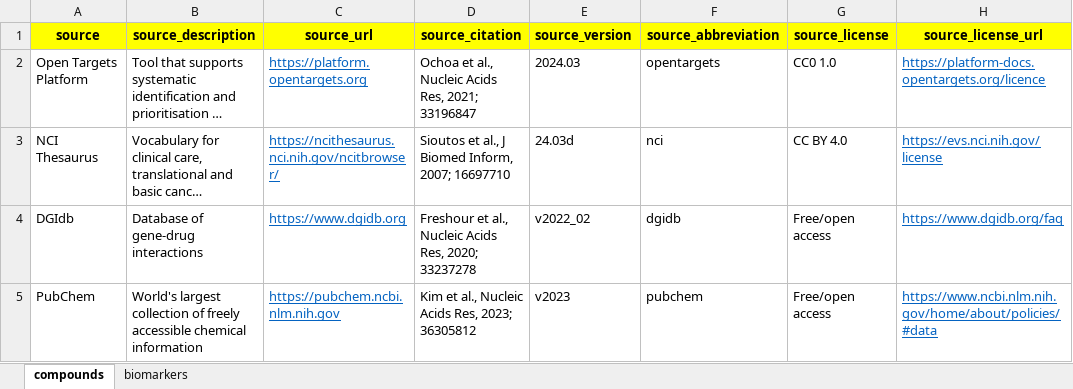
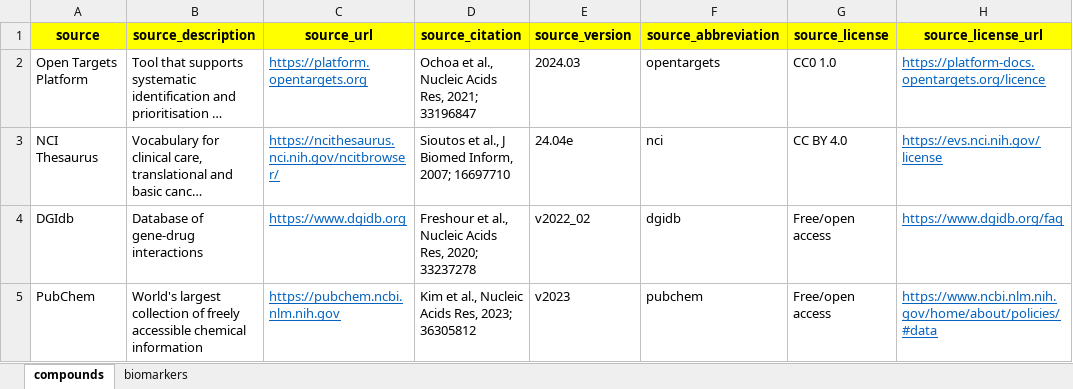
Before and after one commit to sigven/pharmOncoX, an Excel workbook: data-raw/metadata_pharm_oncox.xlsx, sheet compounds, drawn as a sheet; long unchanged cells end in …; values as stored, in another font and other column widths than the file's, no borders; the diff names each change by its address in the sheet, - before the commit and + after, or states it on an @@ line.

```diff
--- a/data-raw/metadata_pharm_oncox.xlsx (sheet compounds)
+++ b/data-raw/metadata_pharm_oncox.xlsx (sheet compounds)
-E3 (source_version): 24.03d
+E3 (source_version): 24.04e
```
Also changed, not shown: 4 other files.
